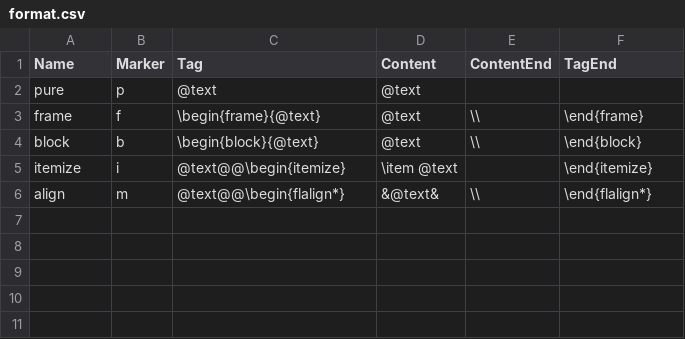
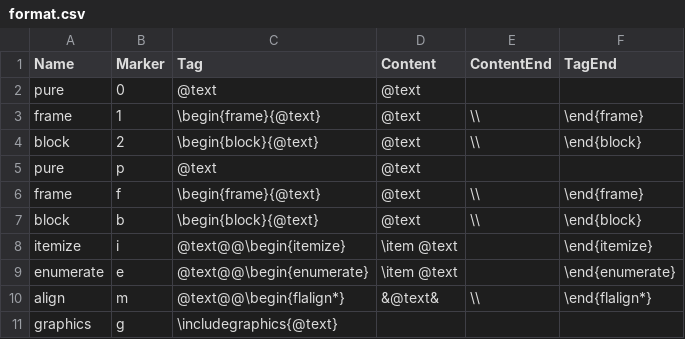
Before and after one commit to tmaeda11235/pyresentation, a CSV file: format.csv, drawn as a sheet.

```diff
--- a/format.csv
+++ b/format.csv
@@ -1,2 +1,5 @@
 Name,Marker,Tag,Content,ContentEnd,TagEnd
+pure,0,@text,@text,,
+frame,1,\begin{frame}{@text},@text,\\,\end{frame}
+block,2,\begin{block}{@text},@text,\\,\end{block}
 pure,p,@text,@text,,
@@ -5,2 +8,4 @@ block,b,\begin{block}{@text},@text,\\,\end{block}
 itemize,i,@text@@\begin{itemize},\item @text,,\end{itemize}
+enumerate,e,@text@@\begin{enumerate},\item @text,,\end{enumerate}
 align,m,@text@@\begin{flalign*},&@text&,\\,\end{flalign*}
+graphics,g,\includegraphics{@text},,,
```
Also changed, not shown: 2 other files.
